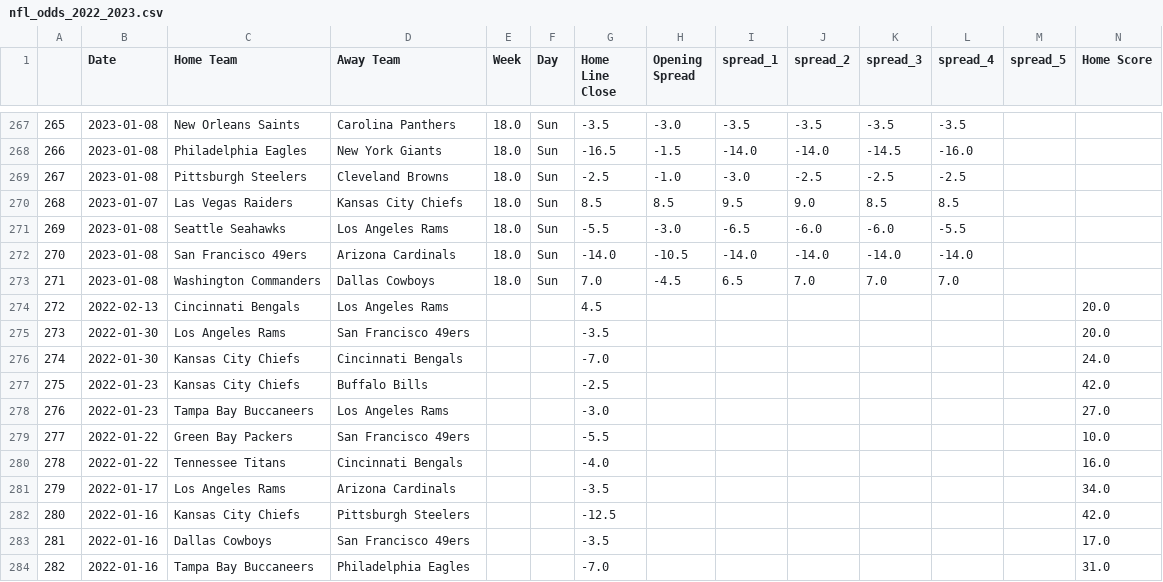
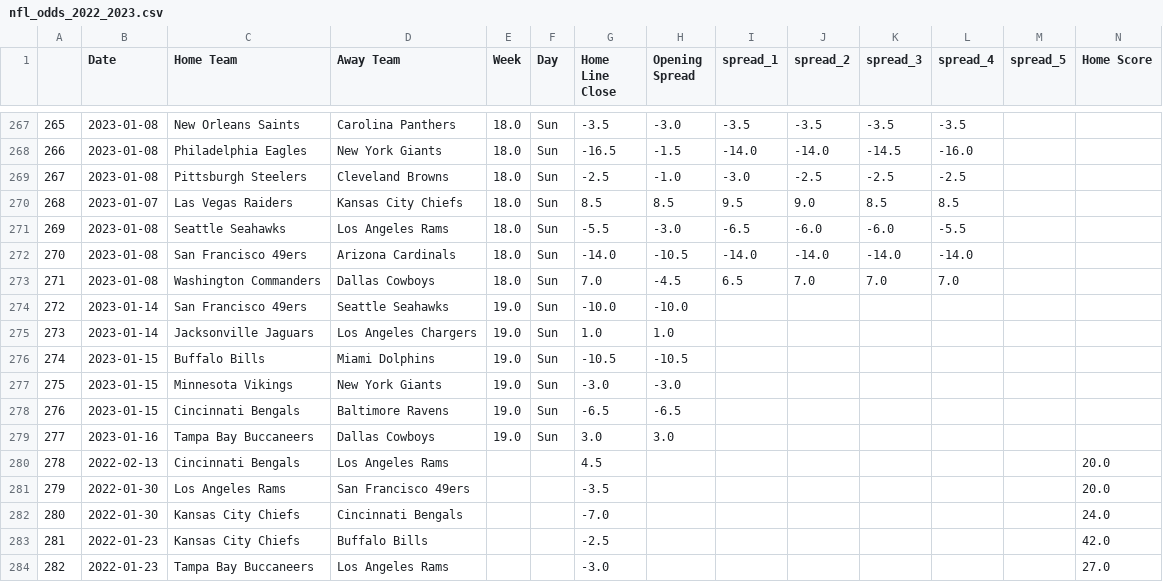
Before and after one commit to ZeNoonan/nfl, a CSV file: nfl_odds_2022_2023.csv, drawn as a sheet; only a part is shown, gaps mark what is left out; the shorter side is filled out with more unchanged rows; addresses are those after the commit; rows hold the shown columns only; the diff names each change by its address in the sheet, - before the commit and + after, or states it on an @@ line.

```diff
--- a/nfl_odds_2022_2023.csv
+++ b/nfl_odds_2022_2023.csv
+row 274: 272 | 2023-01-14 | San Francisco 49ers | Seattle Seahawks | 19.0 | Sun | -10.0 | -10.0
+row 275: 273 | 2023-01-14 | Jacksonville Jaguars | Los Angeles Chargers | 19.0 | Sun | 1.0 | 1.0
+row 276: 274 | 2023-01-15 | Buffalo Bills | Miami Dolphins | 19.0 | Sun | -10.5 | -10.5
+row 277: 275 | 2023-01-15 | Minnesota Vikings | New York Giants | 19.0 | Sun | -3.0 | -3.0
+row 278: 276 | 2023-01-15 | Cincinnati Bengals | Baltimore Ravens | 19.0 | Sun | -6.5 | -6.5
+row 279: 277 | 2023-01-16 | Tampa Bay Buccaneers | Dallas Cowboys | 19.0 | Sun | 3.0 | 3.0
@@ column A renumbered from row 280 down @@
```
Also changed, not shown: nfl_scores_2022_2023.csv.
